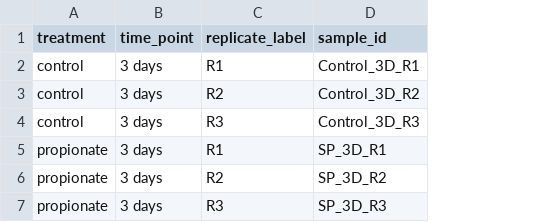
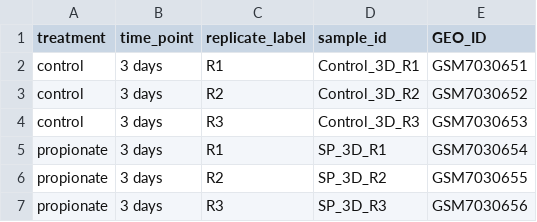
Before and after one commit to NursimaCalik/Task6_A549, a CSV file: data/sample_metadata.csv, drawn as a sheet; the diff names each change by its address in the sheet, - before the commit and + after, or states it on an @@ line.

Commit message:
Address feedback on GEO metadata and GSEA results.

```diff
--- a/data/sample_metadata.csv
+++ b/data/sample_metadata.csv
+column E (GEO_ID), rows 2-7: GSM7030651 | GSM7030652 | GSM7030653 | GSM7030654 | GSM7030655 | GSM7030656
```
Also changed, not shown: results/fgsea.tsv, 4 other files.
